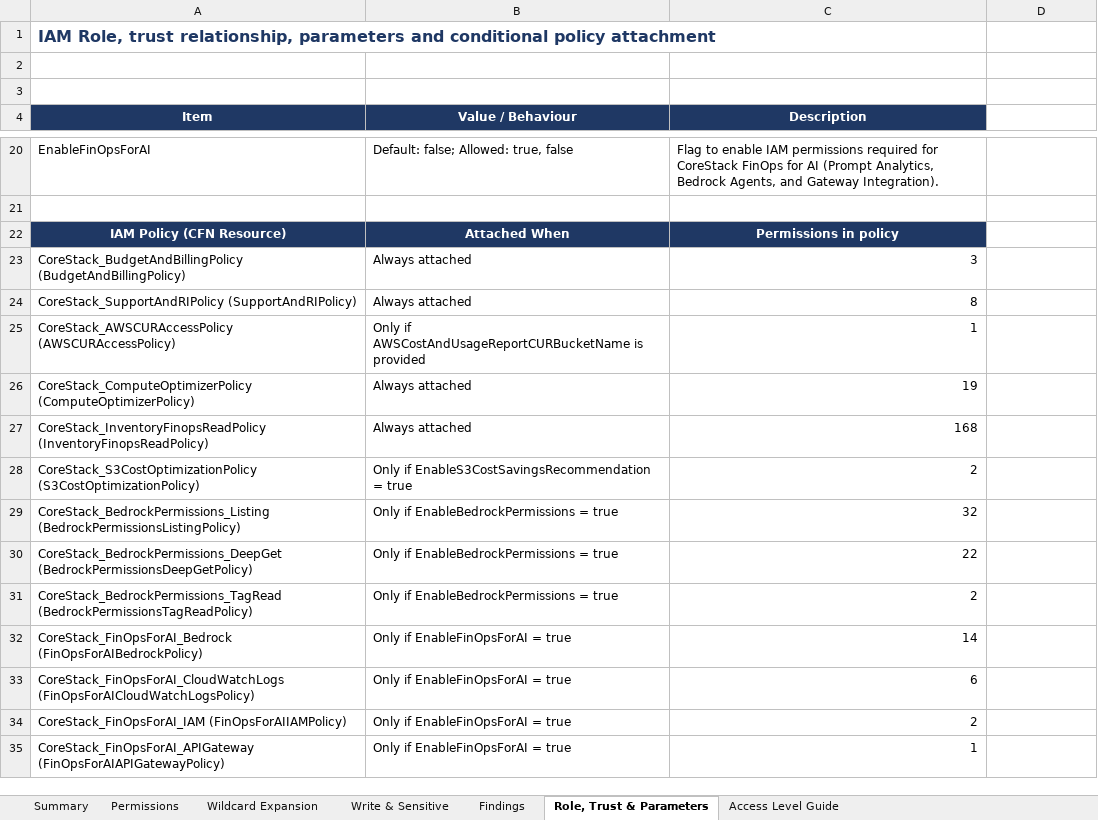
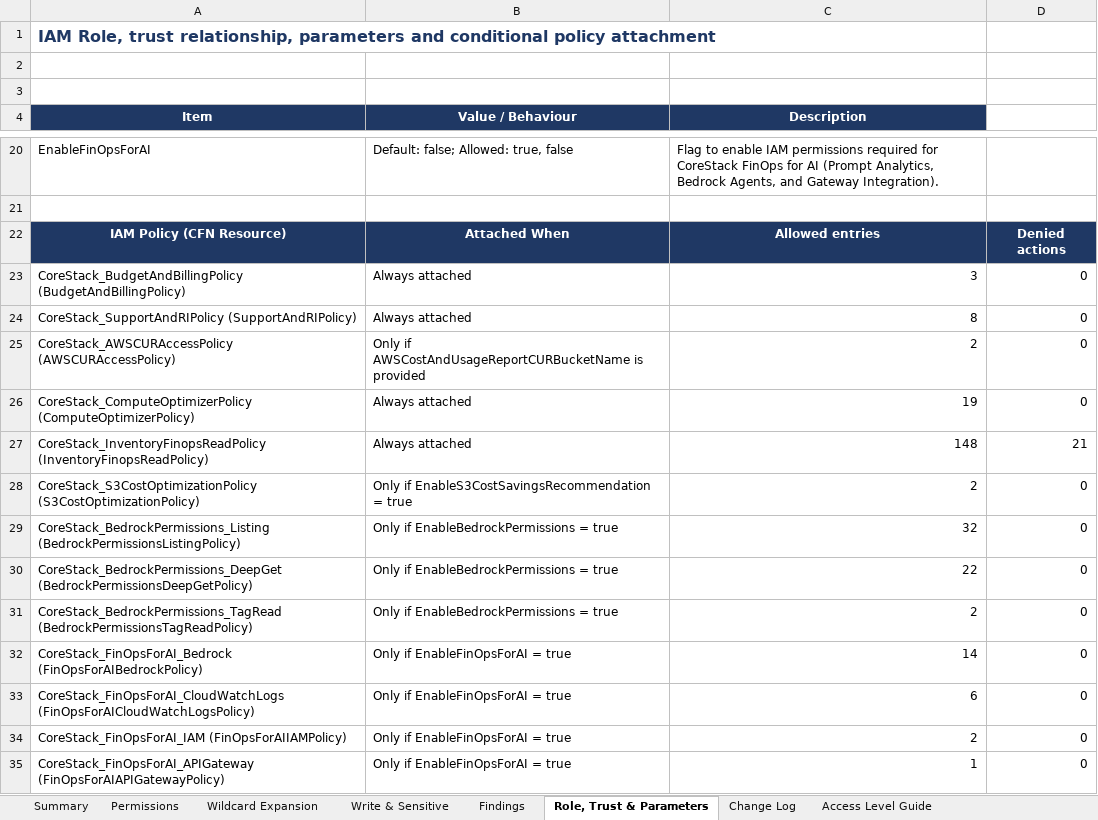
Before and after one commit to gnanadesigan96/GD, an Excel workbook: CoreStack_AWS_FinOps_Bedrock_AIObs_IAM_Permissions.xlsx, sheet Role, Trust & Parameters, drawn as a sheet; only a part is shown, gaps mark what is left out; values as stored, in another font and other column widths than the file's, no borders; the diff names each change by its address in the sheet, - before the commit and + after, or states it on an @@ line.

```diff
--- a/CoreStack_AWS_FinOps_Bedrock_AIObs_IAM_Permissions.xlsx (sheet Role, Trust & Parameters)
+++ b/CoreStack_AWS_FinOps_Bedrock_AIObs_IAM_Permissions.xlsx (sheet Role, Trust & Parameters)
+sheet tab: Change Log
-C22 (Description): Permissions in policy
+C22 (Description): Allowed entries
-D22: (empty)
+D22: Denied actions
-D22 fill: none
+D22 fill: #1F3864
-D23:D26: (empty)
+D23:D26: 0
-C25 (Description): 1
+C25 (Description): 2
-C27 (Description): 168
+C27 (Description): 148
-D27: (empty)
+D27: 21
-D28:D35: (empty)
+D28:D35: 0
```
Also changed, not shown: sheet Wildcard Expansion, sheet Write & Sensitive, sheet Permissions, sheet Summary, sheet Findings, sheet Access Level Guide, 1 other file.
